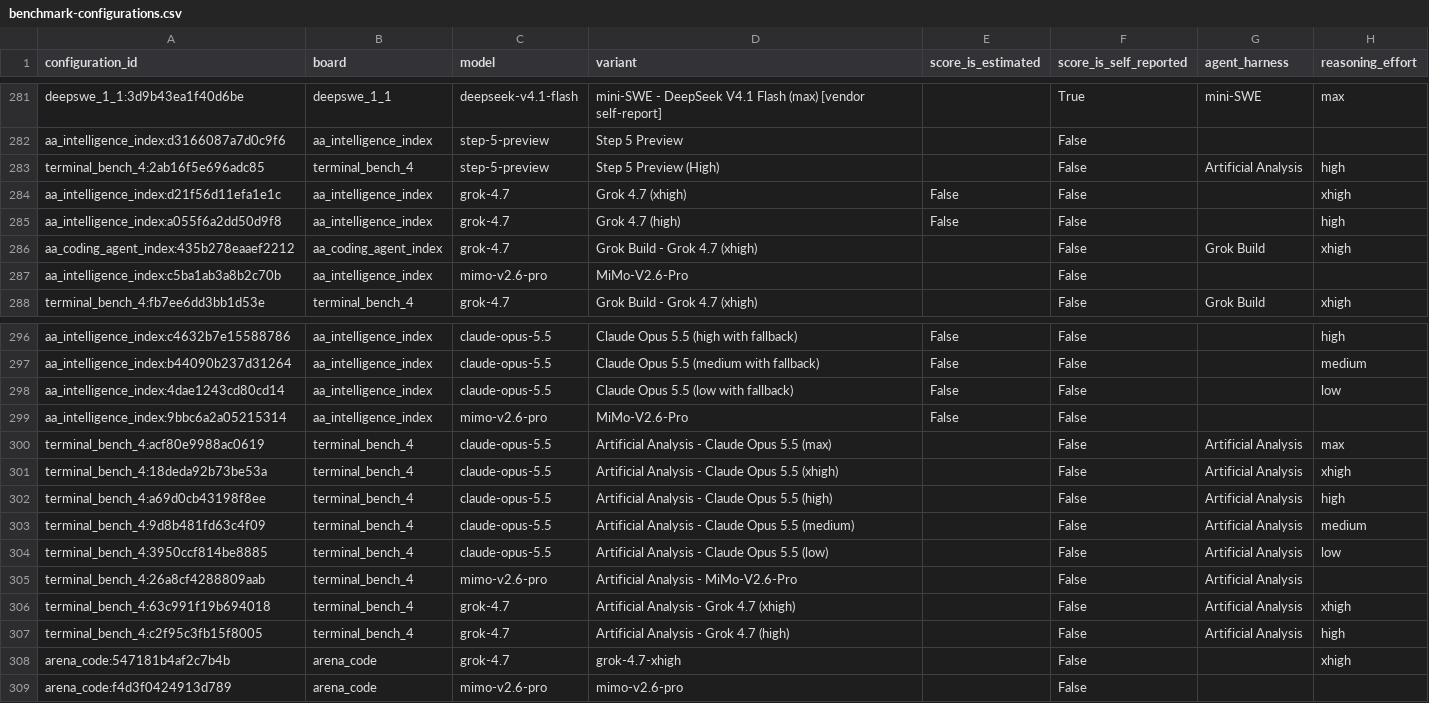
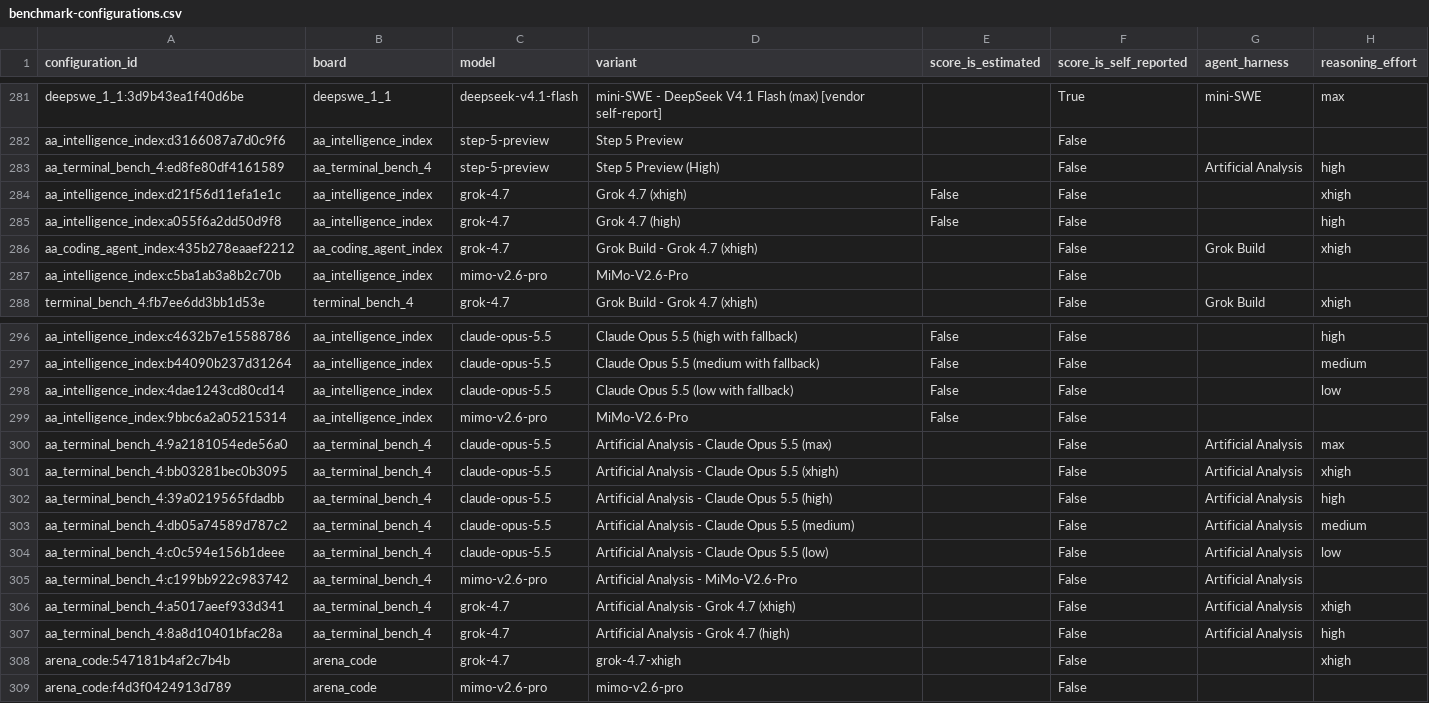
Before and after one commit to FeiZhuLulu/real-api-pricing, a CSV file: derived/benchmark-configurations.csv, drawn as a sheet; only a part is shown, gaps mark what is left out; the diff names each change by its address in the sheet, - before the commit and + after, or states it on an @@ line.

```diff
--- a/derived/benchmark-configurations.csv
+++ b/derived/benchmark-configurations.csv
-A283 (configuration_id): terminal_bench_4:2ab16f5e696adc85
+A283 (configuration_id): aa_terminal_bench_4:ed8fe80df4161589
-B283 (board): terminal_bench_4
+B283 (board): aa_terminal_bench_4
-A300 (configuration_id): terminal_bench_4:acf80e9988ac0619
+A300 (configuration_id): aa_terminal_bench_4:9a2181054ede56a0
-B300:B307 (board): terminal_bench_4
+B300:B307 (board): aa_terminal_bench_4
-A301 (configuration_id): terminal_bench_4:18deda92b73be53a
+A301 (configuration_id): aa_terminal_bench_4:bb03281bec0b3095
-A302 (configuration_id): terminal_bench_4:a69d0cb43198f8ee
+A302 (configuration_id): aa_terminal_bench_4:39a0219565fdadbb
-A303 (configuration_id): terminal_bench_4:9d8b481fd63c4f09
+A303 (configuration_id): aa_terminal_bench_4:db05a74589d787c2
-A304 (configuration_id): terminal_bench_4:3950ccf814be8885
+A304 (configuration_id): aa_terminal_bench_4:c0c594e156b1deee
-A305 (configuration_id): terminal_bench_4:26a8cf4288809aab
+A305 (configuration_id): aa_terminal_bench_4:c199bb922c983742
-A306 (configuration_id): terminal_bench_4:63c991f19b694018
+A306 (configuration_id): aa_terminal_bench_4:a5017aeef933d341
-A307 (configuration_id): terminal_bench_4:c2f95c3fb15f8005
+A307 (configuration_id): aa_terminal_bench_4:8a8d10401bfac28a
```
Also changed, not shown: derived/benchmark-points.csv, 50 other files.
